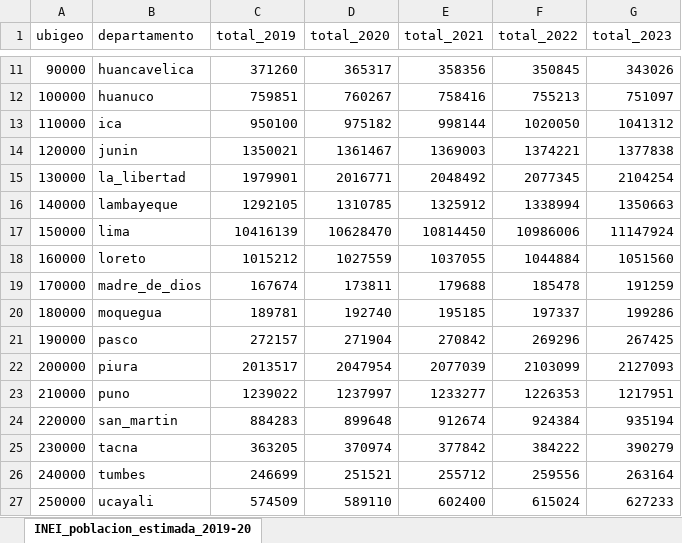
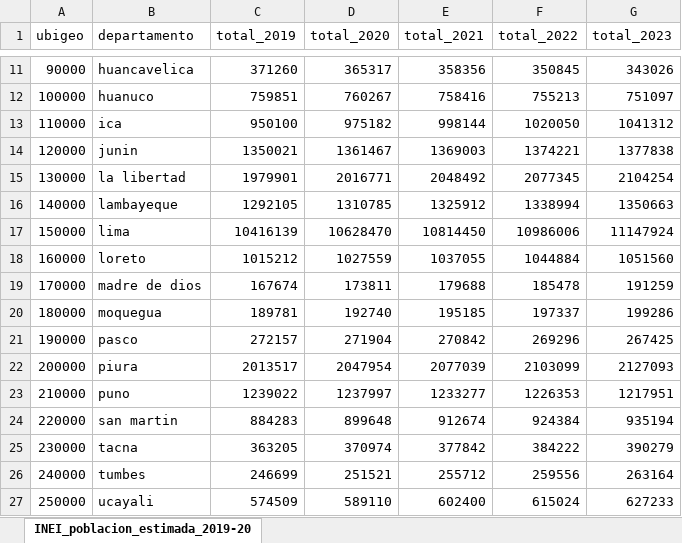
Before and after one commit to Arelly-Vega/modelo-inseguridad-minds, an Excel workbook: INEI_2019-2023/INEI_poblacion_estimada_2019-2023.xlsx, sheet INEI_poblacion_estimada_2019-20, drawn as a sheet; only a part is shown, gaps mark what is left out; values as stored, in another font and other column widths than the file's, no borders; the diff names each change by its address in the sheet, - before the commit and + after, or states it on an @@ line.

```diff
--- a/INEI_2019-2023/INEI_poblacion_estimada_2019-2023.xlsx (sheet INEI_poblacion_estimada_2019-20)
+++ b/INEI_2019-2023/INEI_poblacion_estimada_2019-2023.xlsx (sheet INEI_poblacion_estimada_2019-20)
-B15 (departamento): la_libertad
+B15 (departamento): la libertad
-B19 (departamento): madre_de_dios
+B19 (departamento): madre de dios
-B24 (departamento): san_martin
+B24 (departamento): san martin
```
Also changed, not shown: 11 other files.
